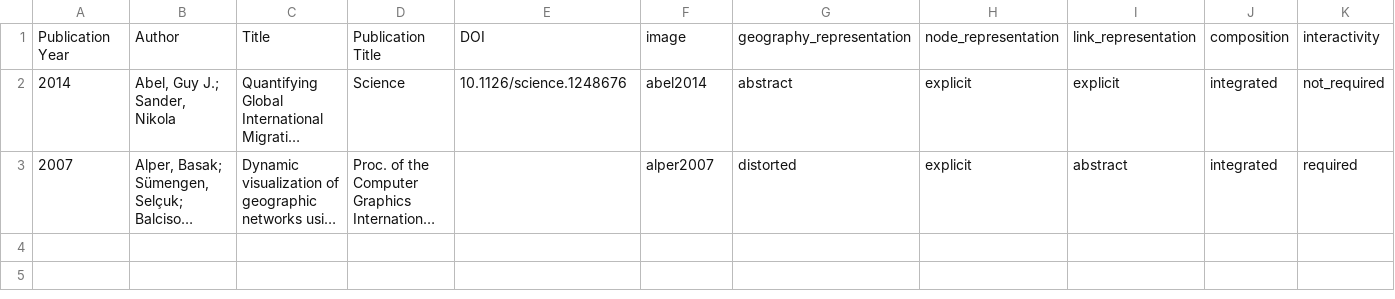
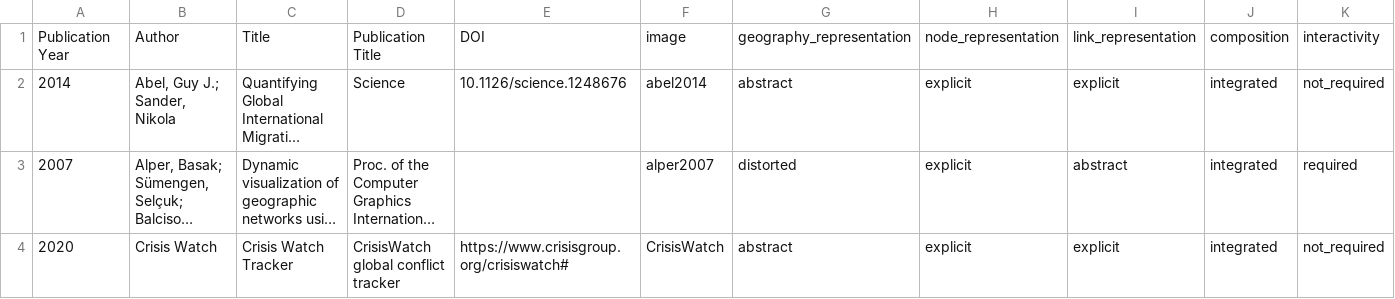
Before and after one commit to dbhatedin/CuratedTrackersLibrary, a CSV file: trackersdata.csv, drawn as a sheet; only a part is shown; long unchanged cells end in …; rows hold the shown columns only; the diff names each change by its address in the sheet, - before the commit and + after, or states it on an @@ line.

Commit message:
Update trackersdata.csv

```diff
--- a/trackersdata.csv
+++ b/trackersdata.csv
+row 4: 2020 | Crisis Watch | Crisis Watch Tracker | CrisisWatch global conflict tracker | https://www.crisisgroup.org/crisiswatch# | CrisisWatch | abstract | explicit | explicit | integrated | not_required
```
